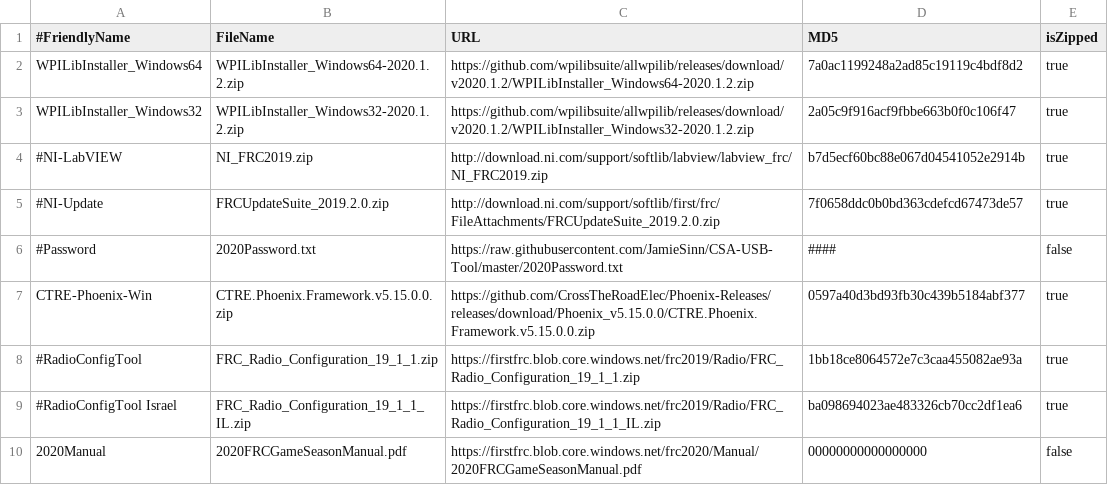
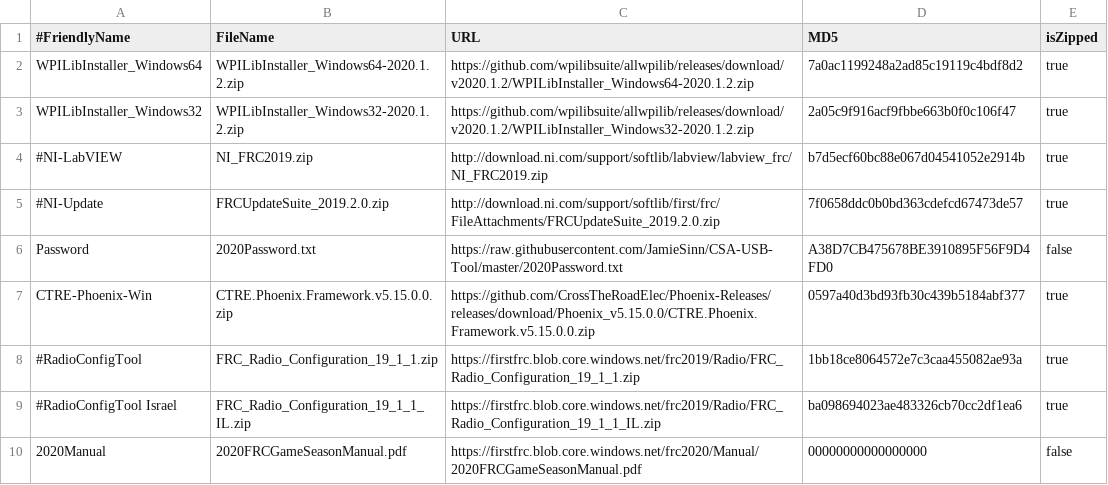
Before and after one commit to JamieSinn/CSA-USB-Tool, a CSV file: FRCSoftware2020.csv, drawn as a sheet; only a part is shown.

Commit message:
Add 2020 password

```diff
--- a/FRCSoftware2020.csv
+++ b/FRCSoftware2020.csv
@@ -5,3 +5,3 @@ WPILibInstaller_Windows32,WPILibInstaller_Windows32-2020.1.2.zip,https://github.
 #NI-Update,FRCUpdateSuite_2019.2.0.zip,http://download.ni.com/support/softlib/first/frc/FileAttachments/FRCUpdateSuite_2019.2.0.zip,7f0658ddc0b0bd363cdefcd67473de57,true
-#Password,2020Password.txt,https://raw.githubusercontent.com/JamieSinn/CSA-USB-Tool/master/2020Password.txt,####,false
+Password,2020Password.txt,https://raw.githubusercontent.com/JamieSinn/CSA-USB-Tool/master/2020Password.txt,A38D7CB475678BE3910895F56F9D4FD0,false
 CTRE-Phoenix-Win,CTRE.Phoenix.Framework.v5.15.0.0.zip,https://github.com/CrossTheRoadElec/Phoenix-Releases/releases/download/Phoenix_v5.15.0.0/CTRE.Phoenix.Framework.v5.15.0.0.zip,0597a40d3bd93fb30c439b5184abf377,true
```
